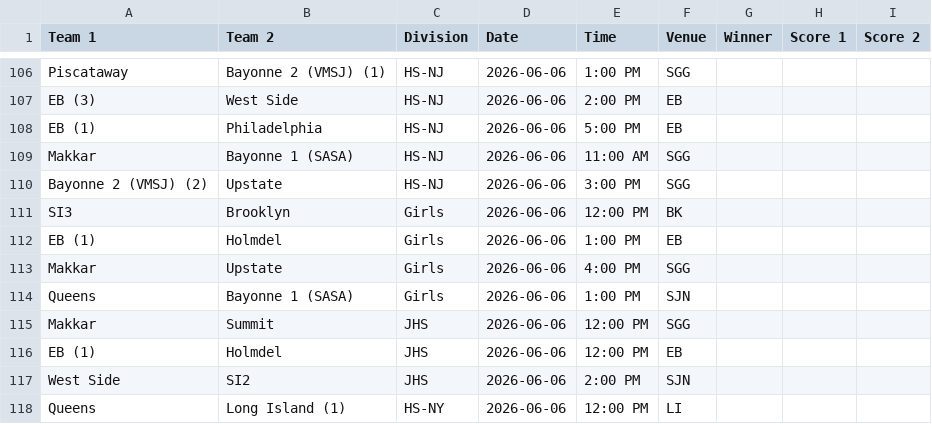
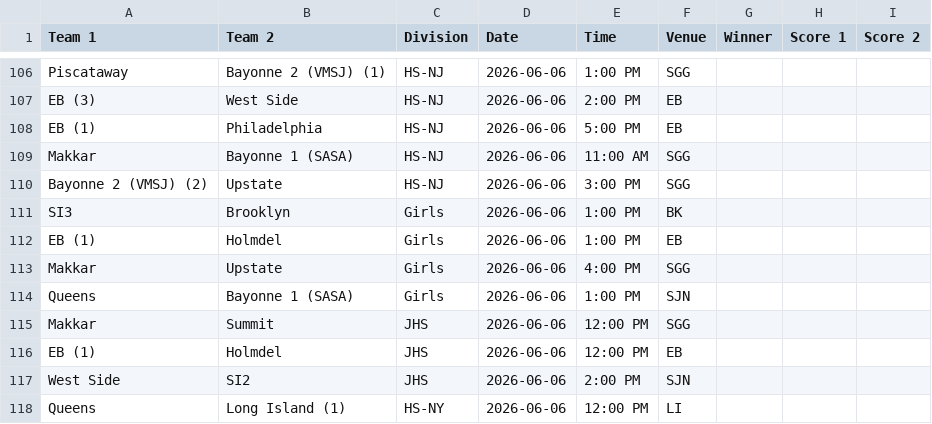
Before and after one commit to nacopticleague/coybl-standings, a CSV file: data/games.csv, drawn as a sheet; only a part is shown, gaps mark what is left out.

Commit message:
Update data/games.csv from Google Sheet

```diff
--- a/data/games.csv
+++ b/data/games.csv
@@ -110,3 +110,3 @@ Makkar,Bayonne 1 (SASA),HS-NJ,2026-06-06,11:00 AM,SGG,,,
 Bayonne 2 (VMSJ) (2),Upstate,HS-NJ,2026-06-06,3:00 PM,SGG,,,
-SI3,Brooklyn,Girls,2026-06-06,12:00 PM,BK,,,
+SI3,Brooklyn,Girls,2026-06-06,1:00 PM,BK,,,
 EB (1),Holmdel,Girls,2026-06-06,1:00 PM,EB,,,
```
